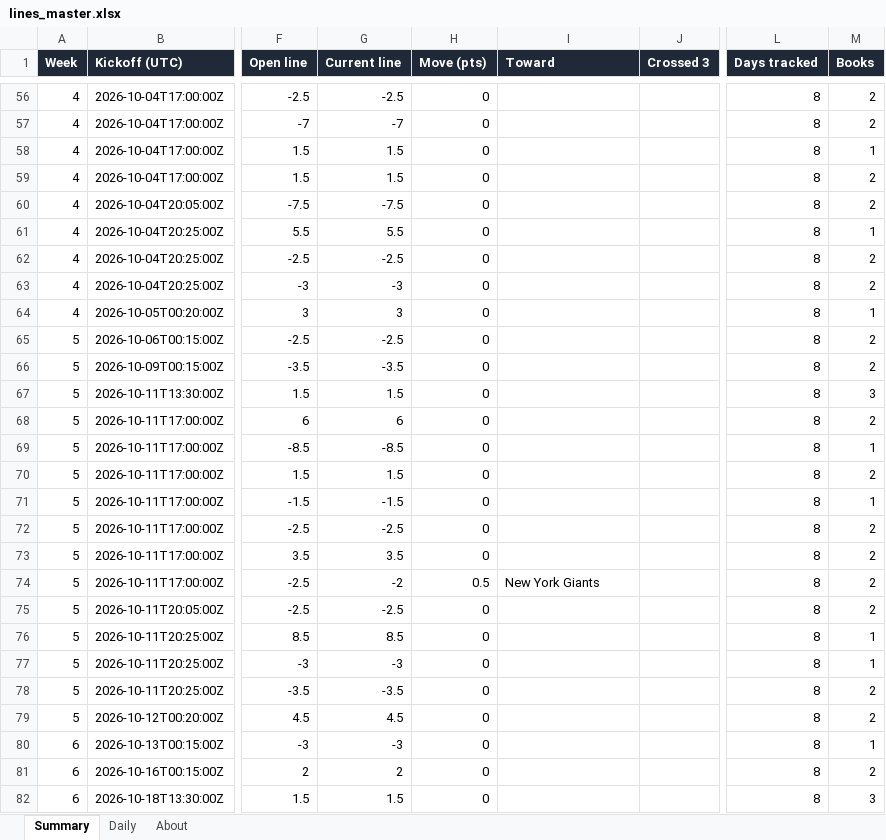
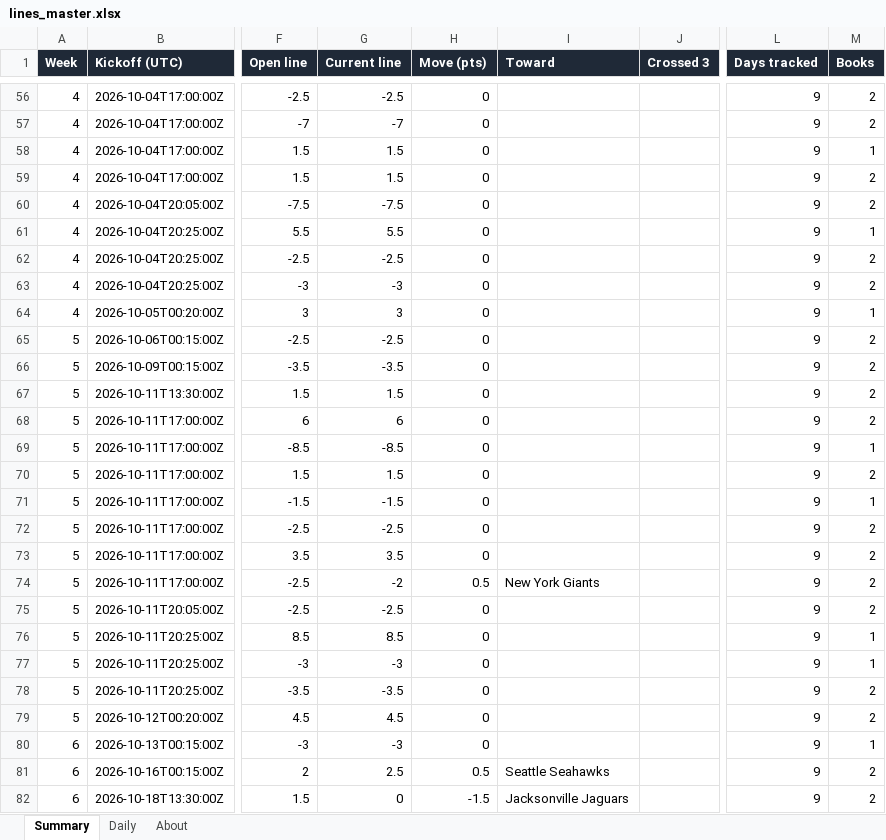
Before and after one commit to G4-Admin/nfl-line-tracker, an Excel workbook: data/lines_master.xlsx, sheet Summary, drawn as a sheet; only a part is shown, gaps mark what is left out; values as stored, in another font and other column widths than the file's, no borders; the diff covers the shown part only; the diff names each change by its address in the sheet, - before the commit and + after, or states it on an @@ line.

```diff
--- a/data/lines_master.xlsx (sheet Summary)
+++ b/data/lines_master.xlsx (sheet Summary)
-L56:L82 (Days tracked): 8
+L56:L82 (Days tracked): 9
-M67 (Books): 3
+M67 (Books): 2
-G81 (Current line): 2
+G81 (Current line): 2.5
-H81 (Move (pts)): 0
+H81 (Move (pts)): 0.5
-I81 (Toward): (empty)
+I81 (Toward): Seattle Seahawks
-G82 (Current line): 1.5
+G82 (Current line): 0
-H82 (Move (pts)): 0
+H82 (Move (pts)): -1.5
-I82 (Toward): (empty)
+I82 (Toward): Jacksonville Jaguars
-M82 (Books): 3
+M82 (Books): 2
```
Also changed, not shown: 297 edited cells elsewhere in this sheet, sheet Daily, sheet About, 3 other files.
